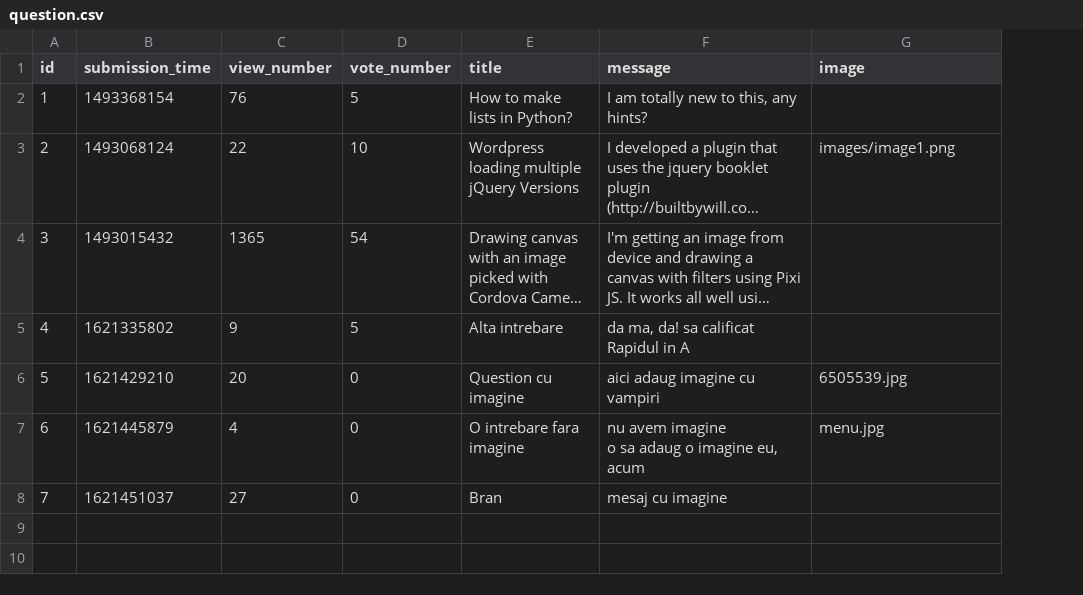
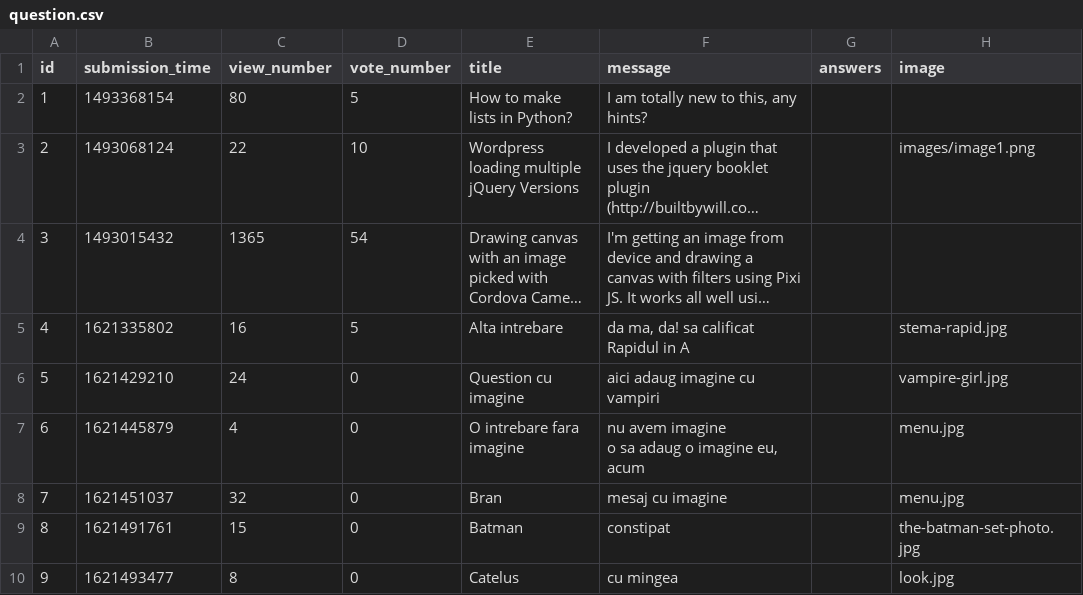
Before and after one commit to vladghinea/Yolp, a CSV file: sample_data/question.csv, drawn as a sheet; long unchanged cells end in …; addresses are those after the commit; the diff names each change by its address in the sheet, - before the commit and + after, or states it on an @@ line.

Commit message:
add photo to dierctory

```diff
--- a/sample_data/question.csv
+++ b/sample_data/question.csv
+column G (answers), empty
-C2 (view_number): 76
+C2 (view_number): 80
-C5 (view_number): 9
+C5 (view_number): 16
-H5 (image): (empty)
+H5 (image): stema-rapid.jpg
-C6 (view_number): 20
+C6 (view_number): 24
-H6 (image): 6505539.jpg
+H6 (image): vampire-girl.jpg
-C8 (view_number): 27
+C8 (view_number): 32
-H8 (image): (empty)
+H8 (image): menu.jpg
+row 9: 8 | 1621491761 | 15 | 0 | Batman | constipat |  | the-batman-set-photo.jpg
+row 10: 9 | 1621493477 | 8 | 0 | Catelus | cu mingea |  | look.jpg
```
Also changed, not shown: sample_data/answer.csv, 14 other files.
